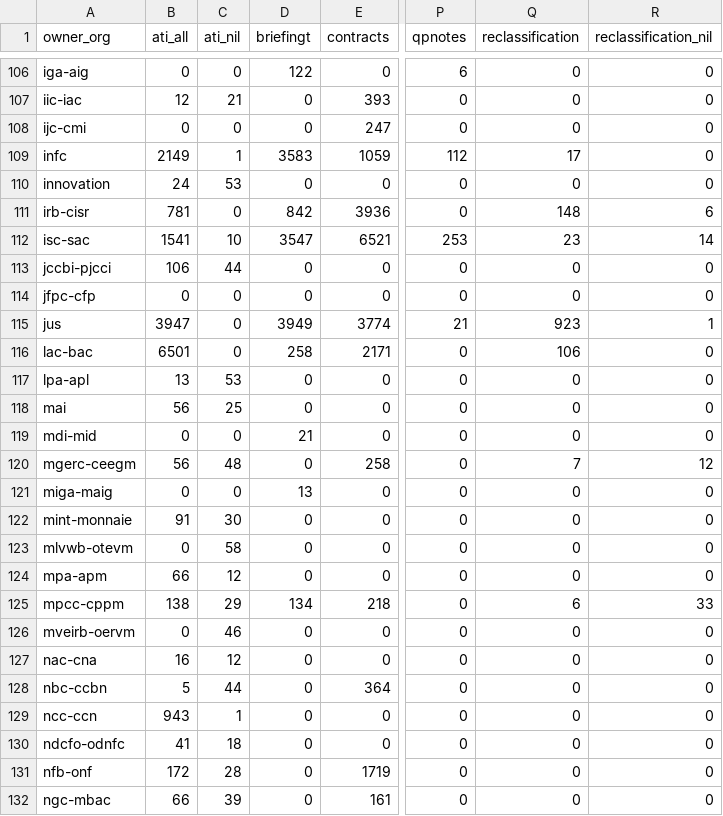
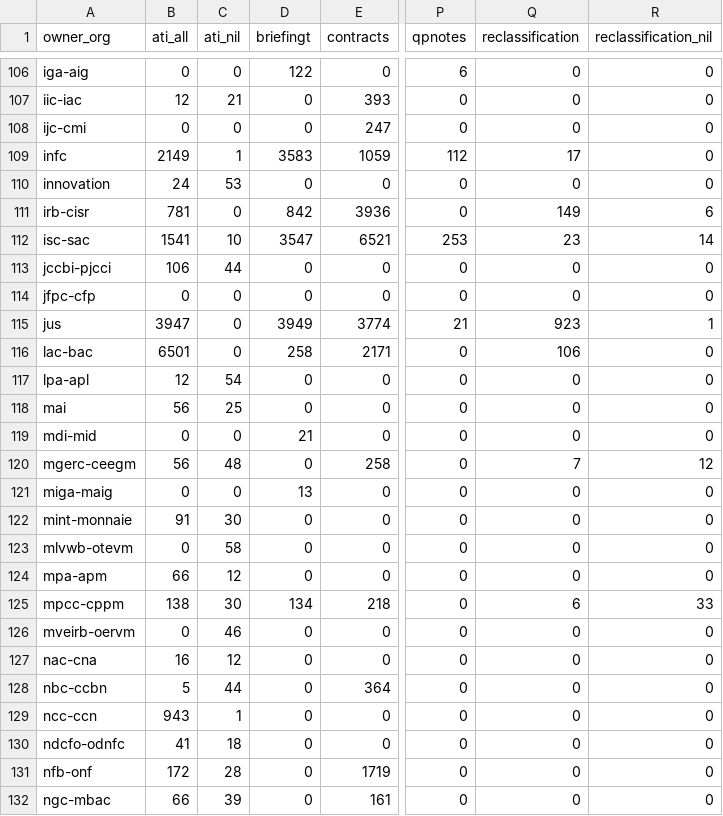
Before and after one commit to open-data/analytics-corporate-reporting, a CSV file: Corporate_reporting/pd_count/pd_per_dept.csv, drawn as a sheet; only a part is shown, gaps mark what is left out; the diff covers the shown part only; the diff names each change by its address in the sheet, - before the commit and + after, or states it on an @@ line.

```diff
--- a/Corporate_reporting/pd_count/pd_per_dept.csv
+++ b/Corporate_reporting/pd_count/pd_per_dept.csv
-Q111 (reclassification): 148
+Q111 (reclassification): 149
-B117 (ati_all): 13
+B117 (ati_all): 12
-C117 (ati_nil): 53
+C117 (ati_nil): 54
-C125 (ati_nil): 29
+C125 (ati_nil): 30
```
Also changed, not shown: 12 edited cells elsewhere in this file, Corporate_reporting/pd_count/all_pd.csv, Corporate_reporting/pd_count/nonstruc_pd.csv, 2 other files.
